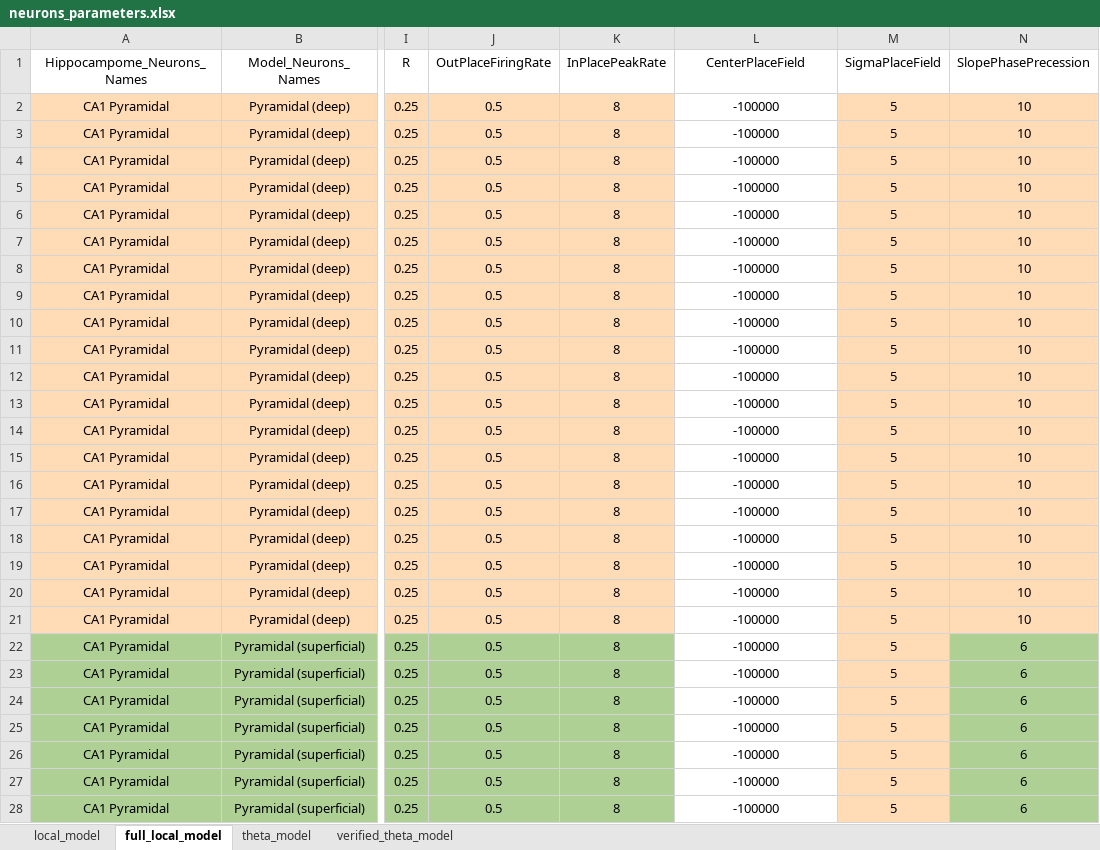
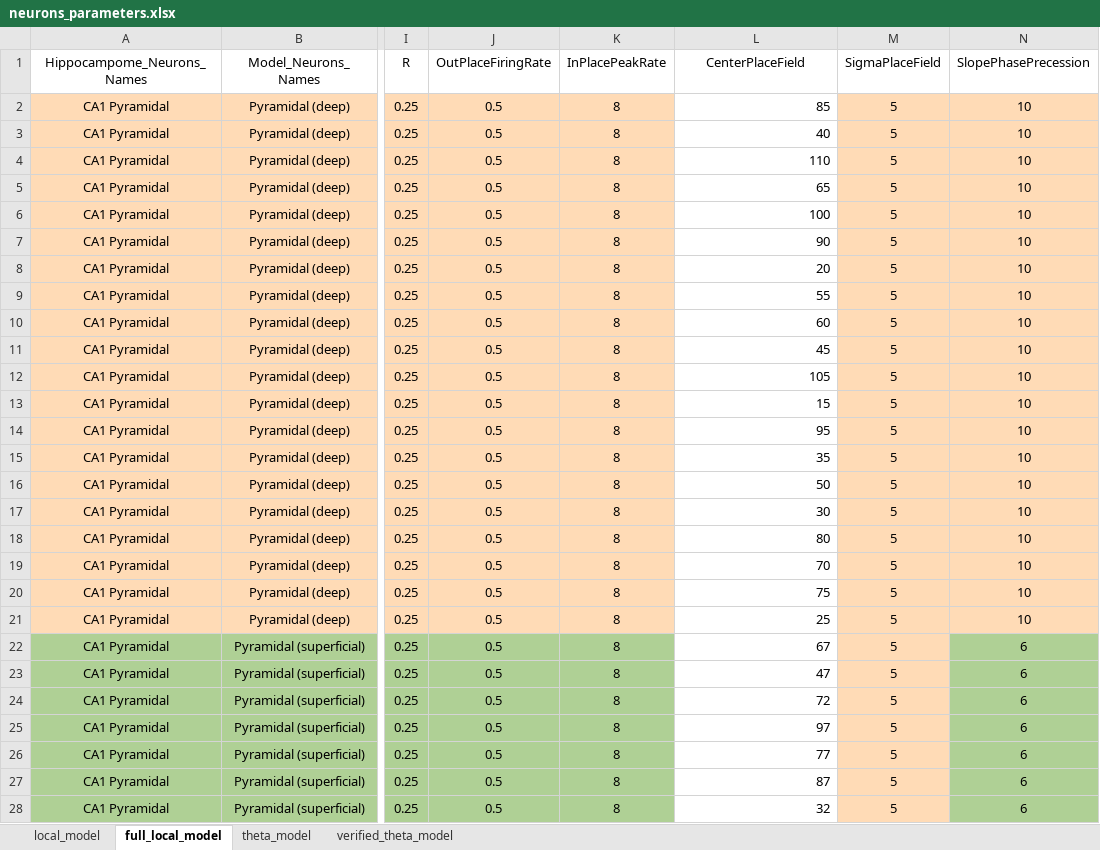
Before and after one commit to ivanmysin/Deep_CA1, an Excel workbook: parameters/neurons_parameters.xlsx, sheet full_local_model, drawn as a sheet; only a part is shown, gaps mark what is left out; values as stored, in another font and other column widths than the file's, no borders; the diff covers the shown part only; the diff names each change by its address in the sheet, - before the commit and + after, or states it on an @@ line.

Commit message:
Work on running full local model. Fit Delta eta in min max range.

```diff
--- a/parameters/neurons_parameters.xlsx (sheet full_local_model)
+++ b/parameters/neurons_parameters.xlsx (sheet full_local_model)
-L2 (CenterPlaceField): -100000
+L2 (CenterPlaceField): 85
-L2:L28 alignment: center
+L2:L28 alignment: right
-L3 (CenterPlaceField): -100000
+L3 (CenterPlaceField): 40
-L4 (CenterPlaceField): -100000
+L4 (CenterPlaceField): 110
-L5 (CenterPlaceField): -100000
+L5 (CenterPlaceField): 65
-L6 (CenterPlaceField): -100000
+L6 (CenterPlaceField): 100
-L7 (CenterPlaceField): -100000
+L7 (CenterPlaceField): 90
-L8 (CenterPlaceField): -100000
+L8 (CenterPlaceField): 20
-L9 (CenterPlaceField): -100000
+L9 (CenterPlaceField): 55
-L10 (CenterPlaceField): -100000
+L10 (CenterPlaceField): 60
-L11 (CenterPlaceField): -100000
+L11 (CenterPlaceField): 45
-L12 (CenterPlaceField): -100000
+L12 (CenterPlaceField): 105
-L13 (CenterPlaceField): -100000
+L13 (CenterPlaceField): 15
-L14 (CenterPlaceField): -100000
+L14 (CenterPlaceField): 95
-L15 (CenterPlaceField): -100000
+L15 (CenterPlaceField): 35
-L16 (CenterPlaceField): -100000
+L16 (CenterPlaceField): 50
-L17 (CenterPlaceField): -100000
+L17 (CenterPlaceField): 30
-L18 (CenterPlaceField): -100000
+L18 (CenterPlaceField): 80
-L19 (CenterPlaceField): -100000
+L19 (CenterPlaceField): 70
-L20 (CenterPlaceField): -100000
+L20 (CenterPlaceField): 75
-L21 (CenterPlaceField): -100000
+L21 (CenterPlaceField): 25
-L22 (CenterPlaceField): -100000
+L22 (CenterPlaceField): 67
-L23 (CenterPlaceField): -100000
+L23 (CenterPlaceField): 47
-L24 (CenterPlaceField): -100000
+L24 (CenterPlaceField): 72
-L25 (CenterPlaceField): -100000
+L25 (CenterPlaceField): 97
-L26 (CenterPlaceField): -100000
+L26 (CenterPlaceField): 77
-L27 (CenterPlaceField): -100000
+L27 (CenterPlaceField): 87
-L28 (CenterPlaceField): -100000
+L28 (CenterPlaceField): 32
```
Also changed, not shown: 61 edited cells and cell formats elsewhere in this sheet, 1 other file.
